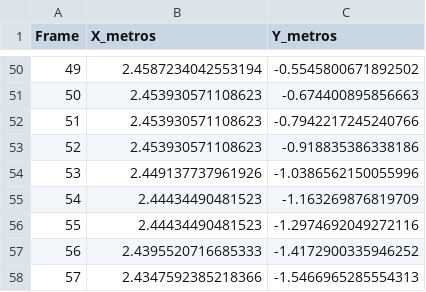
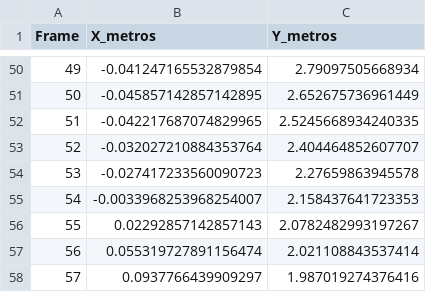
Before and after one commit to ignaalegre/Fisica-1, a CSV file: trayectoria_objeto_metros.csv, drawn as a sheet; only a part is shown, gaps mark what is left out; the diff covers the shown part only.

Commit message:
Cambios varios:   - vectores en el video (1er ver)   - calculo de los gráficos, velocidades y aceleraciones modificados       Ahora calcula a partir de los archivos .csv en vez del video   - nuevo archivo csv para guardar las velocidades, los metros y las aceleraciones en x e y

```diff
--- a/trayectoria_objeto_metros.csv
+++ b/trayectoria_objeto_metros.csv
@@ -50,9 +50,9 @@ Frame,X_metros,Y_metros
-49,2.4587234042553194,-0.5545800671892502
-50,2.453930571108623,-0.674400895856663
-51,2.453930571108623,-0.7942217245240766
-52,2.453930571108623,-0.918835386338186
-53,2.449137737961926,-1.0386562150055996
-54,2.44434490481523,-1.163269876819709
-55,2.44434490481523,-1.2974692049272116
-56,2.4395520716685333,-1.4172900335946252
-57,2.4347592385218366,-1.5466965285554313
+49,-0.041247165532879854,2.79097505668934
+50,-0.045857142857142895,2.652675736961449
+51,-0.042217687074829965,2.5245668934240335
+52,-0.032027210884353764,2.404464852607707
+53,-0.027417233560090723,2.27659863945578
+54,-0.0033968253968254007,2.158437641723353
+55,0.02292857142857143,2.0782482993197267
+56,0.055319727891156474,2.021108843537414
+57,0.0937766439909297,1.987019274376416
```
Also changed, not shown: 96 edited cells elsewhere in this file, 4 other files.
